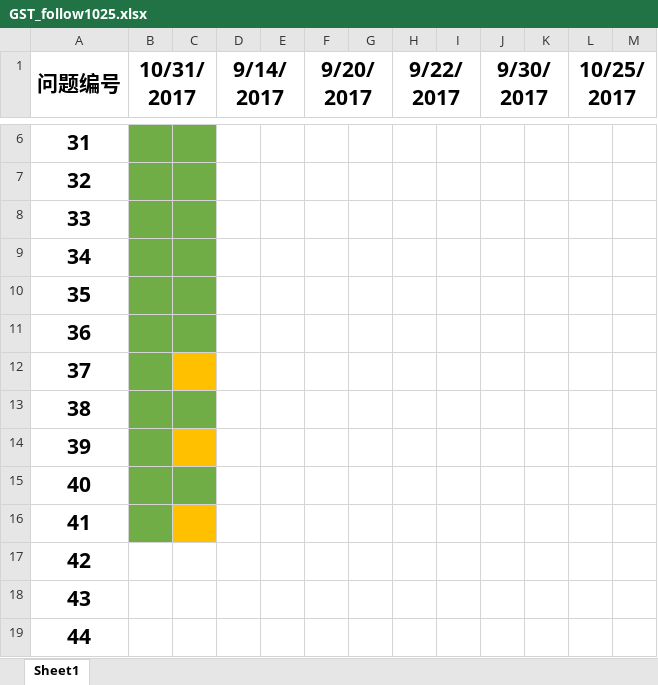
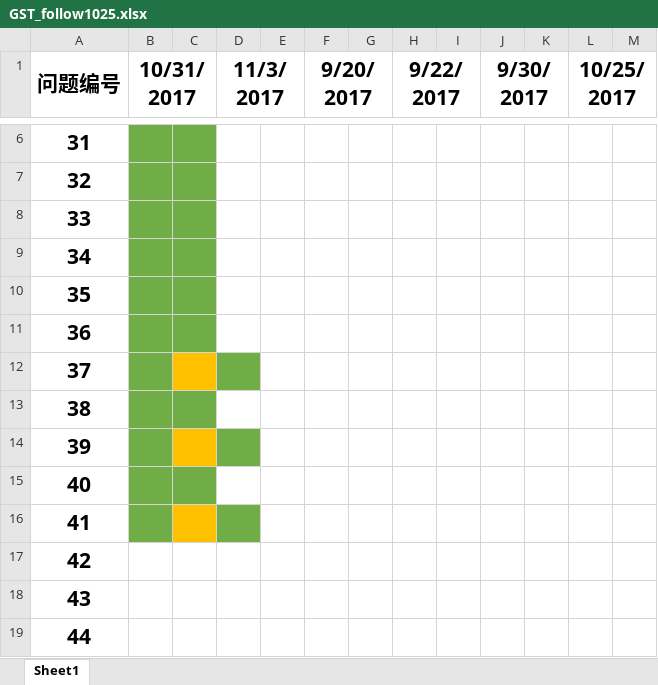
Before and after one commit to StevenGo0311/BBDTEKProject, an Excel workbook: follows/GST_follow1025.xlsx, sheet Sheet1, drawn as a sheet; only a part is shown, gaps mark what is left out; values as stored, in another font and other column widths than the file's, no borders; the diff names each change by its address in the sheet, - before the commit and + after, or states it on an @@ line.

Commit message:
更新follow

```diff
--- a/follows/GST_follow1025.xlsx (sheet Sheet1)
+++ b/follows/GST_follow1025.xlsx (sheet Sheet1)
-D1: 9/14/2017
+D1: 11/3/2017
-D12 fill: none
+D12 fill: #70AD47
-D14 fill: none
+D14 fill: #70AD47
-D16 fill: none
+D16 fill: #70AD47
```
